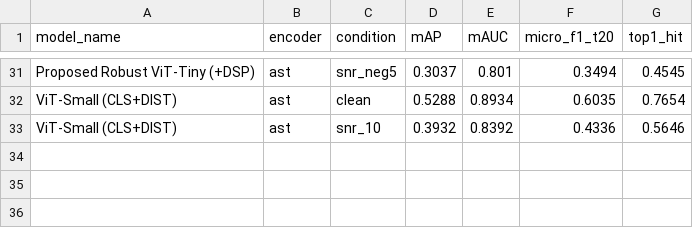
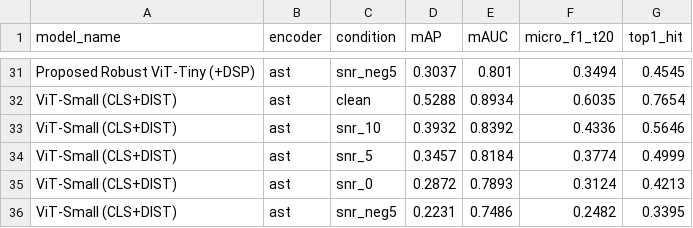
Before and after one commit to TotallyNotMinh/DL2026-22-36, a CSV file: metadata/all_undefended_architectures_noise_robustness.csv, drawn as a sheet; only a part is shown, gaps mark what is left out.

Commit message:
Complete ViT-Small noise evaluation across all SNR levels and update Table 2a and curves

```diff
--- a/metadata/all_undefended_architectures_noise_robustness.csv
+++ b/metadata/all_undefended_architectures_noise_robustness.csv
@@ -33 +33,4 @@ ViT-Small (CLS+DIST),ast,clean,0.5288,0.8934,0.6035,0.7654
 ViT-Small (CLS+DIST),ast,snr_10,0.3932,0.8392,0.4336,0.5646
+ViT-Small (CLS+DIST),ast,snr_5,0.3457,0.8184,0.3774,0.4999
+ViT-Small (CLS+DIST),ast,snr_0,0.2872,0.7893,0.3124,0.4213
+ViT-Small (CLS+DIST),ast,snr_neg5,0.2231,0.7486,0.2482,0.3395
```
Also changed, not shown: 3 other files.
